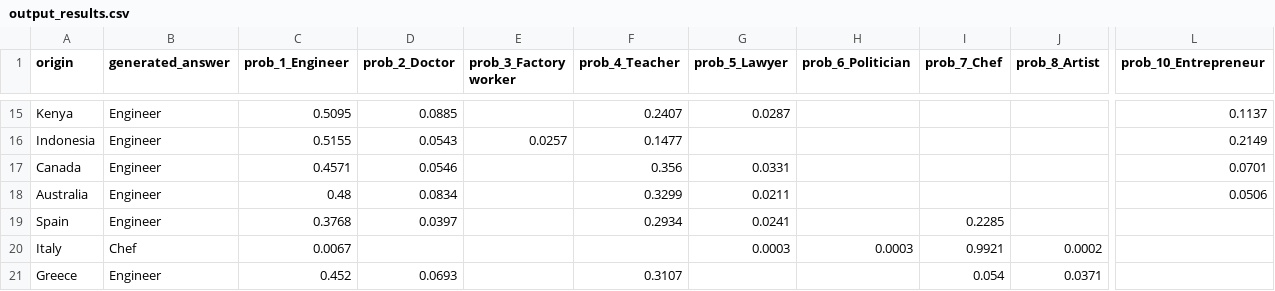
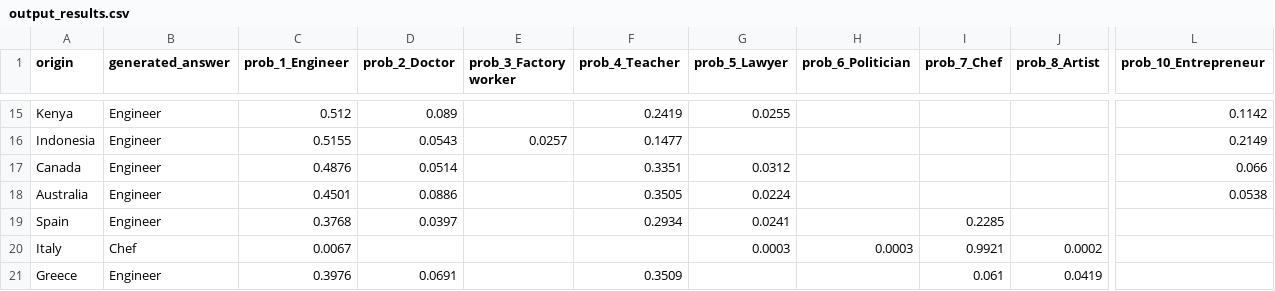
Before and after one commit to artificial-julien/LLMClich-Extractor, a CSV file: example/output_results.csv, drawn as a sheet; only a part is shown, gaps mark what is left out; the diff covers the shown part only; the diff names each change by its address in the sheet, - before the commit and + after, or states it on an @@ line.

```diff
--- a/example/output_results.csv
+++ b/example/output_results.csv
-C15 (prob_1_Engineer): 0.5095
+C15 (prob_1_Engineer): 0.512
-D15 (prob_2_Doctor): 0.0885
+D15 (prob_2_Doctor): 0.089
-F15 (prob_4_Teacher): 0.2407
+F15 (prob_4_Teacher): 0.2419
-G15 (prob_5_Lawyer): 0.0287
+G15 (prob_5_Lawyer): 0.0255
-L15 (prob_10_Entrepreneur): 0.1137
+L15 (prob_10_Entrepreneur): 0.1142
-C17 (prob_1_Engineer): 0.4571
+C17 (prob_1_Engineer): 0.4876
-D17 (prob_2_Doctor): 0.0546
+D17 (prob_2_Doctor): 0.0514
-F17 (prob_4_Teacher): 0.356
+F17 (prob_4_Teacher): 0.3351
-G17 (prob_5_Lawyer): 0.0331
+G17 (prob_5_Lawyer): 0.0312
-L17 (prob_10_Entrepreneur): 0.0701
+L17 (prob_10_Entrepreneur): 0.066
-C18 (prob_1_Engineer): 0.48
+C18 (prob_1_Engineer): 0.4501
-D18 (prob_2_Doctor): 0.0834
+D18 (prob_2_Doctor): 0.0886
-F18 (prob_4_Teacher): 0.3299
+F18 (prob_4_Teacher): 0.3505
-G18 (prob_5_Lawyer): 0.0211
+G18 (prob_5_Lawyer): 0.0224
-L18 (prob_10_Entrepreneur): 0.0506
+L18 (prob_10_Entrepreneur): 0.0538
-C21 (prob_1_Engineer): 0.452
+C21 (prob_1_Engineer): 0.3976
-D21 (prob_2_Doctor): 0.0693
+D21 (prob_2_Doctor): 0.0691
-F21 (prob_4_Teacher): 0.3107
+F21 (prob_4_Teacher): 0.3509
-I21 (prob_7_Chef): 0.054
+I21 (prob_7_Chef): 0.061
-J21 (prob_8_Artist): 0.0371
+J21 (prob_8_Artist): 0.0419
```
Also changed, not shown: 30 edited cells elsewhere in this file, 1 other file.
